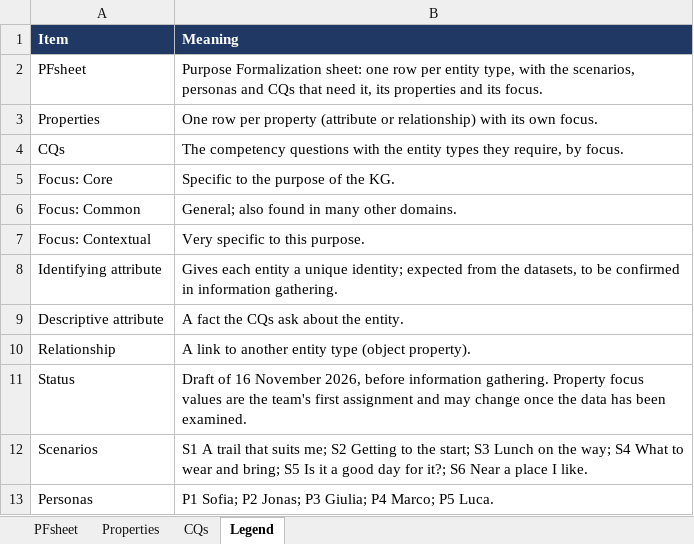
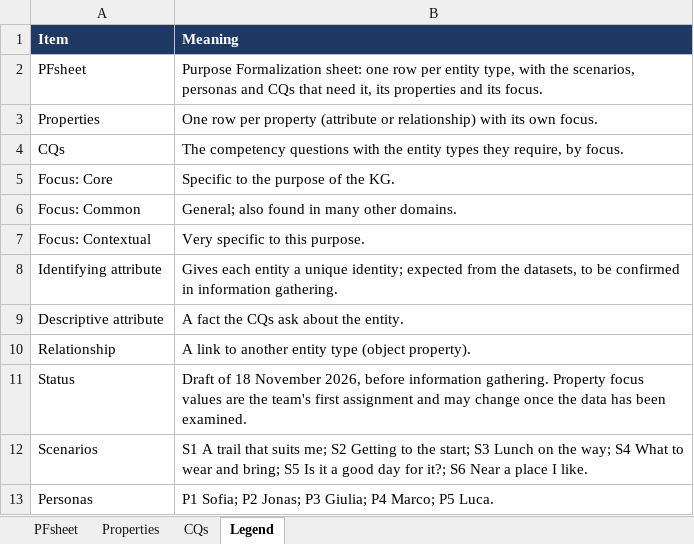
Before and after one commit to kristine-p/trentino-hikes-kg, an Excel workbook: Phase 1 - Purpose Definition/PFsheet.xlsx, sheet Legend, drawn as a sheet; values as stored, in another font and other column widths than the file's, no borders; the diff names each change by its address in the sheet, - before the commit and + after, or states it on an @@ line.

```diff
--- a/Phase 1 - Purpose Definition/PFsheet.xlsx (sheet Legend)
+++ b/Phase 1 - Purpose Definition/PFsheet.xlsx (sheet Legend)
-B11 (Meaning): Draft of 16 November 2026,…
+B11 (Meaning): Draft of 18 November 2026,…
```
Also changed, not shown: sheet Properties, sheet PFsheet, sheet CQs, 7 other files.
